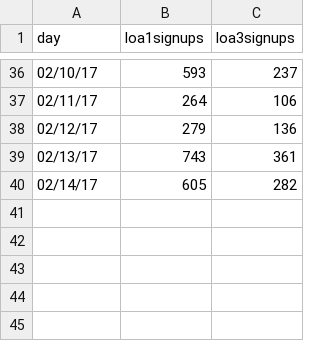
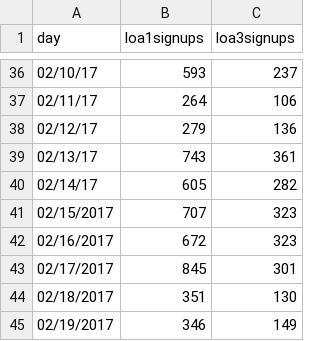
Before and after one commit to charwo/vets.gov-status, a CSV file: _data/core_signups.csv, drawn as a sheet; only a part is shown, gaps mark what is left out.

Commit message:
Update core_signups.csv (#220)

```diff
--- a/_data/core_signups.csv
+++ b/_data/core_signups.csv
@@ -40 +40,6 @@ day,loa1signups,loa3signups
 02/14/17,605,282
+02/15/2017,707,323
+02/16/2017,672,323
+02/17/2017,845,301
+02/18/2017,351,130
+02/19/2017,346,149
```
